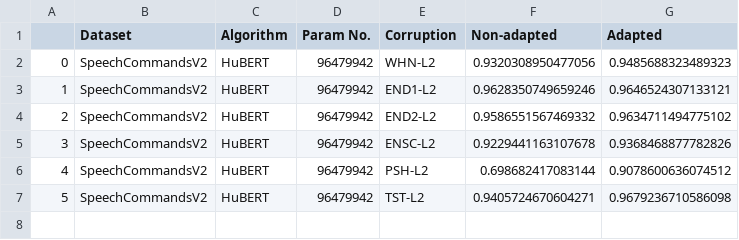
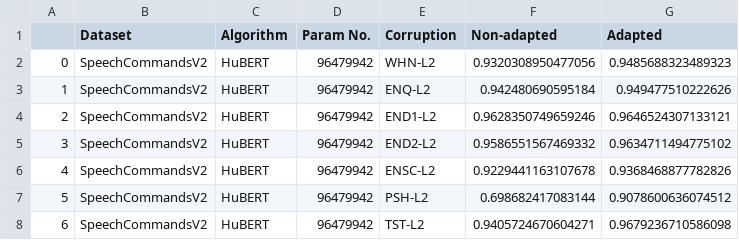
Before and after one commit to Andy-Shao/DHAuDS, a CSV file: result/SpeechCommandsV2/HuBERT/Analysis/SpeechCommandsV2_analysis.csv, drawn as a sheet; addresses are those after the commit; the diff names each change by its address in the sheet, - before the commit and + after, or states it on an @@ line.

```diff
--- a/result/SpeechCommandsV2/HuBERT/Analysis/SpeechCommandsV2_analysis.csv
+++ b/result/SpeechCommandsV2/HuBERT/Analysis/SpeechCommandsV2_analysis.csv
+row 3: 1 | SpeechCommandsV2 | HuBERT | 96479942 | ENQ-L2 | 0.942480690595184 | 0.949477510222626
@@ column A renumbered from row 4 down @@
```
Also changed, not shown: 3 other files.
